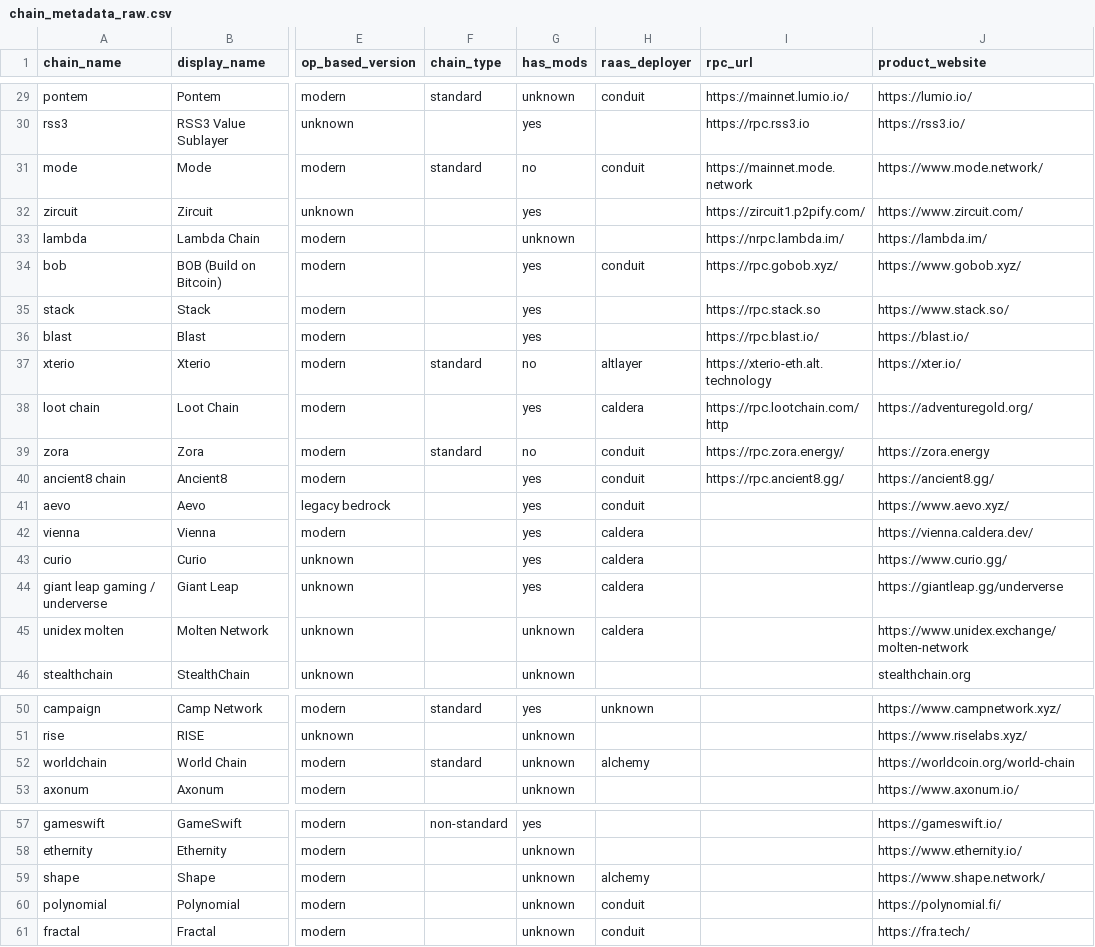
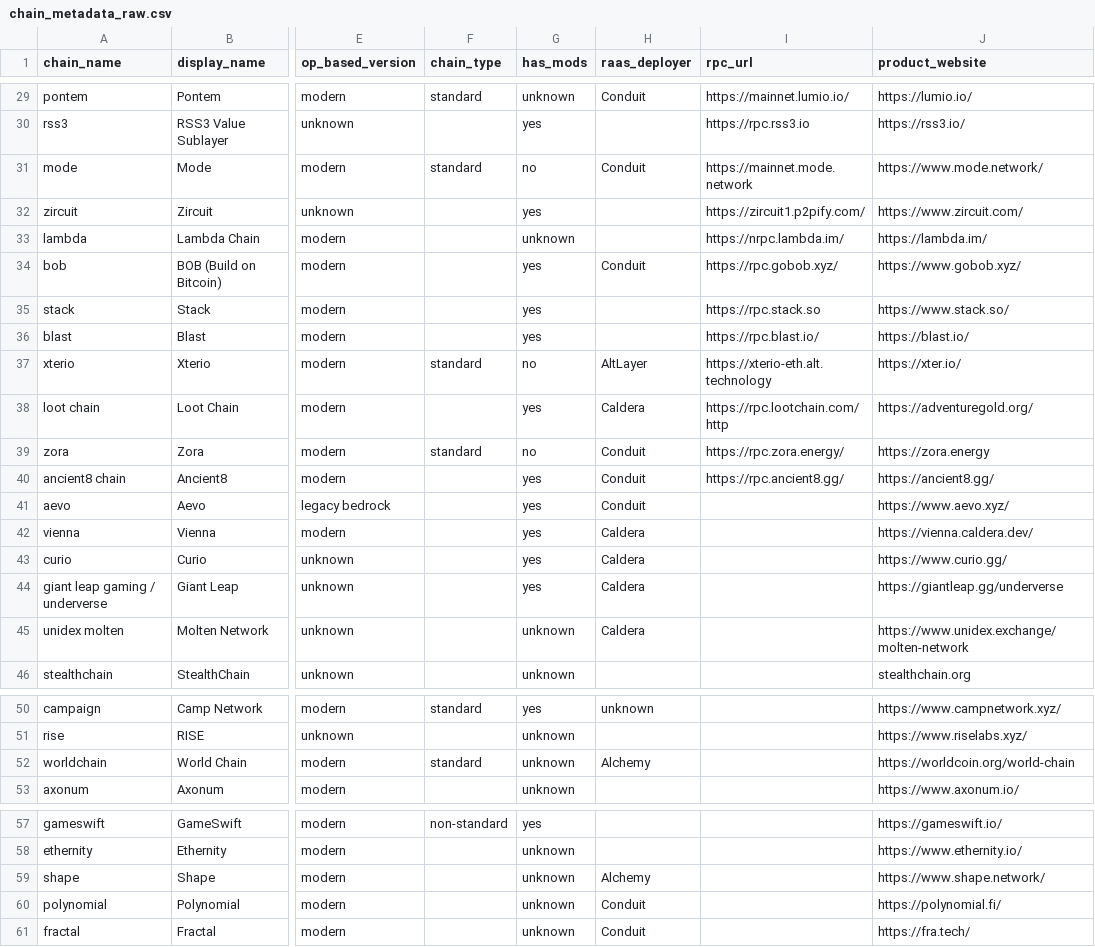
Before and after one commit to ethereum-optimism/op-analytics, a CSV file: op_chains_tracking/inputs/chain_metadata_raw.csv, drawn as a sheet; only a part is shown, gaps mark what is left out; the diff covers the shown part only; the diff names each change by its address in the sheet, - before the commit and + after, or states it on an @@ line.

```diff
--- a/op_chains_tracking/inputs/chain_metadata_raw.csv
+++ b/op_chains_tracking/inputs/chain_metadata_raw.csv
-H29 (raas_deployer): conduit
+H29 (raas_deployer): Conduit
-H31 (raas_deployer): conduit
+H31 (raas_deployer): Conduit
-H34 (raas_deployer): conduit
+H34 (raas_deployer): Conduit
-H37 (raas_deployer): altlayer
+H37 (raas_deployer): AltLayer
-H38 (raas_deployer): caldera
+H38 (raas_deployer): Caldera
-H39:H41 (raas_deployer): conduit
+H39:H41 (raas_deployer): Conduit
-H42:H45 (raas_deployer): caldera
+H42:H45 (raas_deployer): Caldera
-H52 (raas_deployer): alchemy
+H52 (raas_deployer): Alchemy
-H59 (raas_deployer): alchemy
+H59 (raas_deployer): Alchemy
-H60:H61 (raas_deployer): conduit
+H60:H61 (raas_deployer): Conduit
```
Also changed, not shown: 15 edited cells elsewhere in this file.
